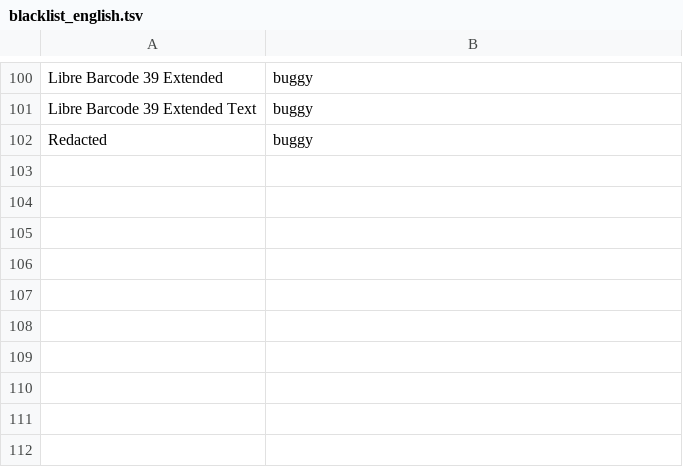
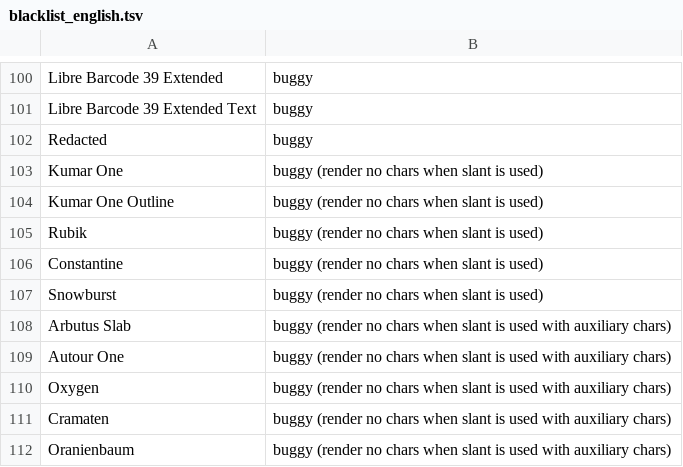
Before and after one commit to ServiceNow/synbols, a TSV file: synbols/fonts/blacklist/blacklist_english.tsv, drawn as a sheet; only a part is shown, gaps mark what is left out.

Commit message:
Add some buggy fonts

```diff
--- a/synbols/fonts/blacklist/blacklist_english.tsv
+++ b/synbols/fonts/blacklist/blacklist_english.tsv
@@ -102 +102,11 @@ Libre Barcode 39 Extended Text	buggy
 Redacted	buggy
+Kumar One	buggy (render no chars when slant is used)
+Kumar One Outline	buggy (render no chars when slant is used)
+Rubik	buggy (render no chars when slant is used)
+Constantine	buggy (render no chars when slant is used)
+Snowburst	buggy (render no chars when slant is used)
+Arbutus Slab	buggy (render no chars when slant is used with auxiliary chars)
+Autour One	buggy (render no chars when slant is used with auxiliary chars)
+Oxygen	buggy (render no chars when slant is used with auxiliary chars)
+Cramaten	buggy (render no chars when slant is used with auxiliary chars)
+Oranienbaum	buggy (render no chars when slant is used with auxiliary chars)
```
